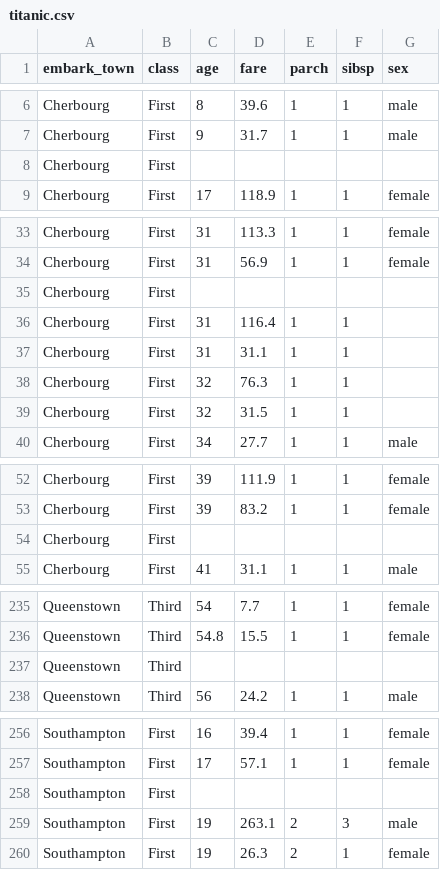
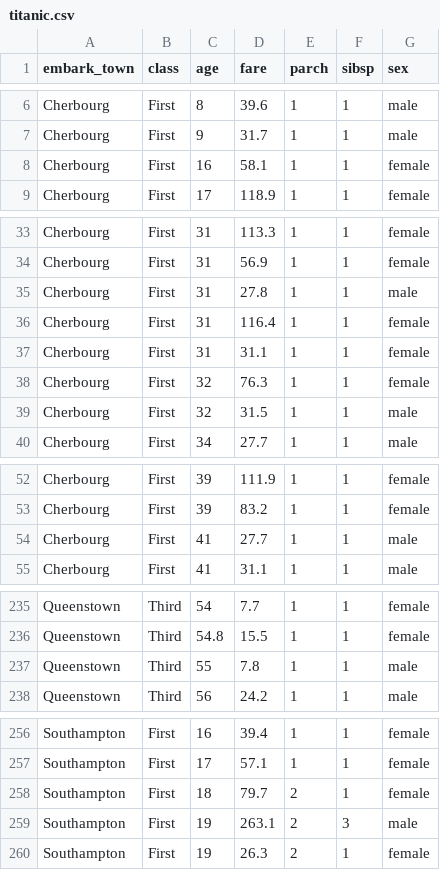
Before and after one commit to Barbequeee/ML, a CSV file: titanic.csv, drawn as a sheet; only a part is shown, gaps mark what is left out; the diff covers the shown part only.

```diff
--- a/titanic.csv
+++ b/titanic.csv
@@ -7,3 +7,3 @@ Cherbourg,First,8,39.6,1,1,male
 Cherbourg,First,9,31.7,1,1,male
-Cherbourg,First,,,,,
+Cherbourg,First,16,58.1,1,1,female
 Cherbourg,First,17,118.9,1,1,female
@@ -34,7 +34,7 @@ Cherbourg,First,31,113.3,1,1,female
 Cherbourg,First,31,56.9,1,1,female
-Cherbourg,First,,,,,
-Cherbourg,First,31,116.4,1,1,
-Cherbourg,First,31,31.1,1,1,
-Cherbourg,First,32,76.3,1,1,
-Cherbourg,First,32,31.5,1,1,
+Cherbourg,First,31,27.8,1,1,male
+Cherbourg,First,31,116.4,1,1,female
+Cherbourg,First,31,31.1,1,1,female
+Cherbourg,First,32,76.3,1,1,female
+Cherbourg,First,32,31.5,1,1,male
 Cherbourg,First,34,27.7,1,1,male
@@ -53,3 +53,3 @@ Cherbourg,First,39,111.9,1,1,female
 Cherbourg,First,39,83.2,1,1,female
-Cherbourg,First,,,,,
+Cherbourg,First,41,27.7,1,1,male
 Cherbourg,First,41,31.1,1,1,male
@@ -236,3 +236,3 @@ Queenstown,Third,54,7.7,1,1,female
 Queenstown,Third,54.8,15.5,1,1,female
-Queenstown,Third,,,,,
+Queenstown,Third,55,7.8,1,1,male
 Queenstown,Third,56,24.2,1,1,male
@@ -257,3 +257,3 @@ Southampton,First,16,39.4,1,1,female
 Southampton,First,17,57.1,1,1,female
-Southampton,First,,,,,
+Southampton,First,18,79.7,2,1,female
 Southampton,First,19,263.1,2,3,male
```
Also changed, not shown: 7 added rows, 7 removed rows and 48 edited cells elsewhere in this file.
